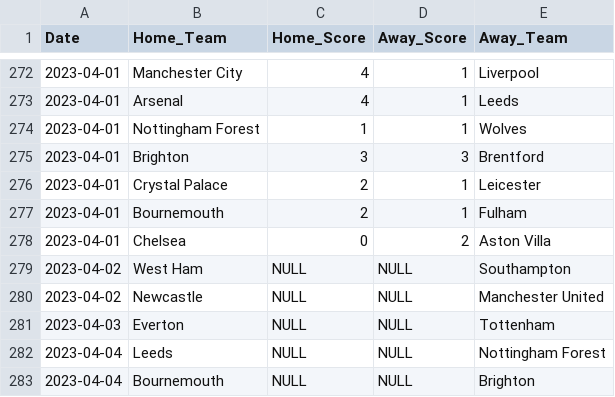
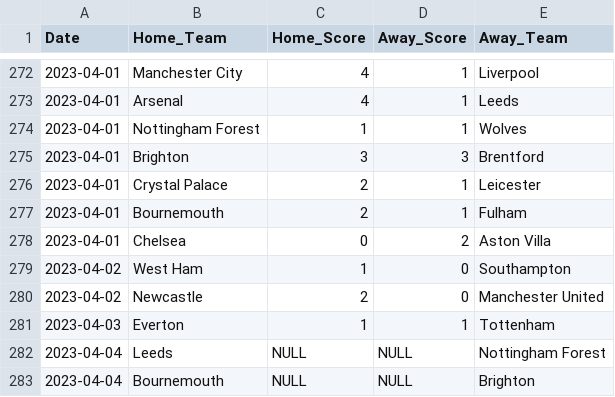
Before and after one commit to gabriella-martin/Manchester-United, a CSV file: data/fixtures.csv, drawn as a sheet; only a part is shown, gaps mark what is left out.

Commit message:
update fixtures

```diff
--- a/data/fixtures.csv
+++ b/data/fixtures.csv
@@ -278,5 +278,5 @@ Date,Home_Team,Home_Score,Away_Score,Away_Team
 2023-04-01,Chelsea,0,2,Aston Villa
-2023-04-02,West Ham,NULL,NULL,Southampton
-2023-04-02,Newcastle,NULL,NULL,Manchester United
-2023-04-03,Everton,NULL,NULL,Tottenham
+2023-04-02,West Ham,1,0,Southampton
+2023-04-02,Newcastle,2,0,Manchester United
+2023-04-03,Everton,1,1,Tottenham
 2023-04-04,Leeds,NULL,NULL,Nottingham Forest
```
